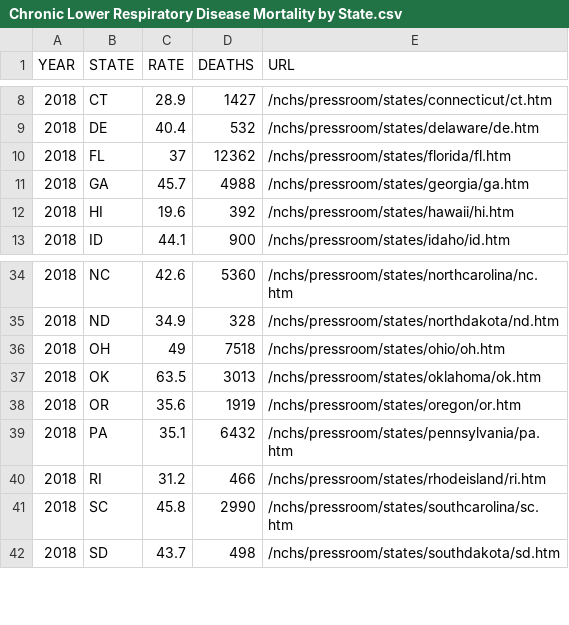
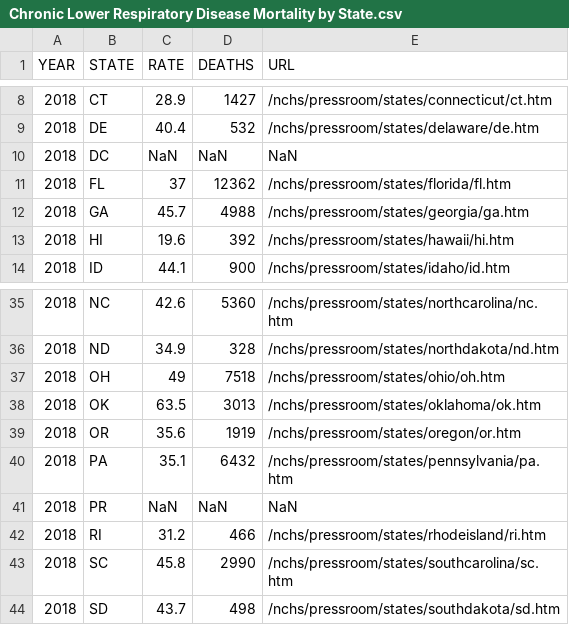
Before and after one commit to oojo12/FAT, a CSV file: data/medical/chronic_resp_disease/Chronic Lower Respiratory Disease Mortality by State.csv, drawn as a sheet; only a part is shown, gaps mark what is left out; the diff names each change by its address in the sheet, - before the commit and + after, or states it on an @@ line.

```diff
--- a/data/medical/chronic_resp_disease/Chronic Lower Respiratory Disease Mortality by State.csv
+++ b/data/medical/chronic_resp_disease/Chronic Lower Respiratory Disease Mortality by State.csv
+row 10: 2018 | DC | NaN | NaN | NaN
+row 41: 2018 | PR | NaN | NaN | NaN
```
Also changed, not shown: 2 other files.
